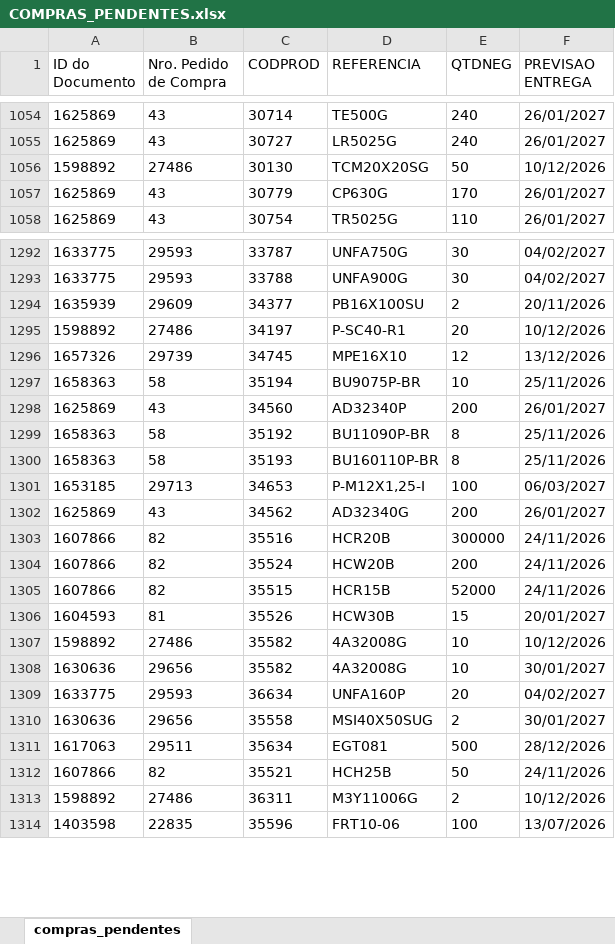
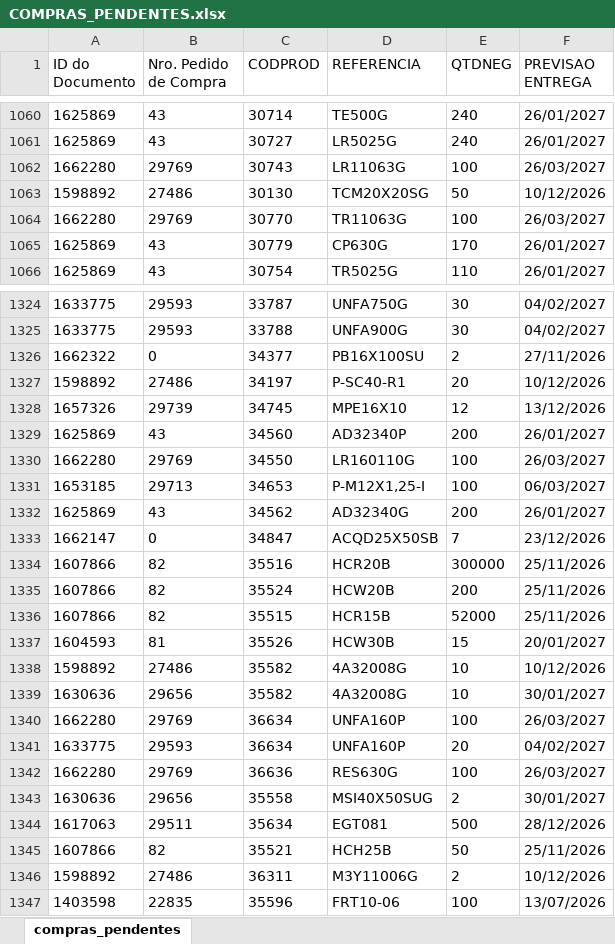
Before and after one commit to ghpcimp-wq/itens-pendentes, an Excel workbook: data/COMPRAS_PENDENTES.xlsx, sheet compras_pendentes, drawn as a sheet; only a part is shown, gaps mark what is left out; values as stored, in another font and other column widths than the file's, no borders; charts and pictures not drawn; removed rows and columns are numbered as before the commit, all else as after; the diff covers the shown part only; the diff names each change by its address in the sheet, - before the commit and + after, or states it on an @@ line.

Commit message:
Atualiza compras pendentes 23/11/2026 15:45

```diff
--- a/data/COMPRAS_PENDENTES.xlsx (sheet compras_pendentes)
+++ b/data/COMPRAS_PENDENTES.xlsx (sheet compras_pendentes)
+row 1062: 1662280 | 29769 | 30743 | LR11063G | 100 | 26/03/2027
+row 1064: 1662280 | 29769 | 30770 | TR11063G | 100 | 26/03/2027
-A1326 (ID do Documento): 1635939
+A1326 (ID do Documento): 1662322
-B1326 (Nro. Pedido de Compra): 29609
+B1326 (Nro. Pedido de Compra): 0
-F1326 (PREVISAO ENTREGA): 20/11/2026
+F1326 (PREVISAO ENTREGA): 27/11/2026
-row 1297: 1658363 | 58 | 35194 | BU9075P-BR | 10 | 25/11/2026
-row 1299: 1658363 | 58 | 35192 | BU11090P-BR | 8 | 25/11/2026
-row 1300: 1658363 | 58 | 35193 | BU160110P-BR | 8 | 25/11/2026
+row 1330: 1662280 | 29769 | 34550 | LR160110G | 100 | 26/03/2027
+row 1333: 1662147 | 0 | 34847 | ACQD25X50SB | 7 | 23/12/2026
-F1334:F1336 (PREVISAO ENTREGA): 24/11/2026
+F1334:F1336 (PREVISAO ENTREGA): 25/11/2026
+row 1340: 1662280 | 29769 | 36634 | UNFA160P | 100 | 26/03/2027
+row 1342: 1662280 | 29769 | 36636 | RES630G | 100 | 26/03/2027
-F1345 (PREVISAO ENTREGA): 24/11/2026
+F1345 (PREVISAO ENTREGA): 25/11/2026
```
Also changed, not shown: 42 added rows, 10 removed rows and 113 edited cells elsewhere in this sheet.
